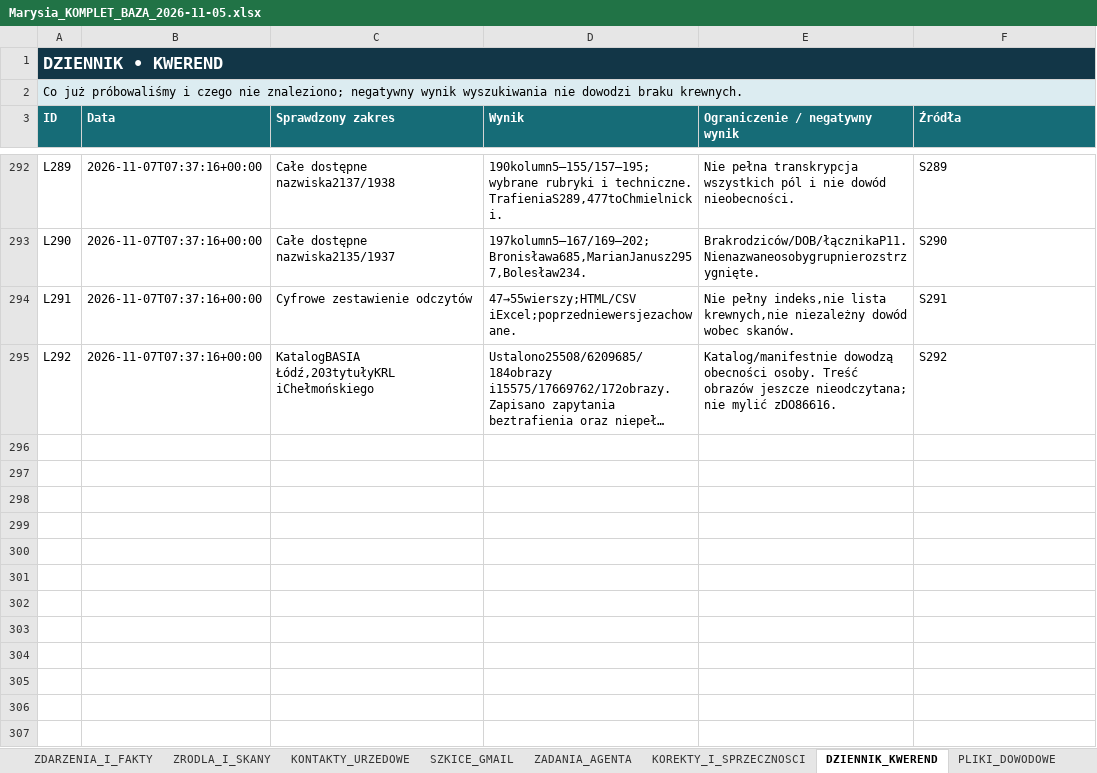
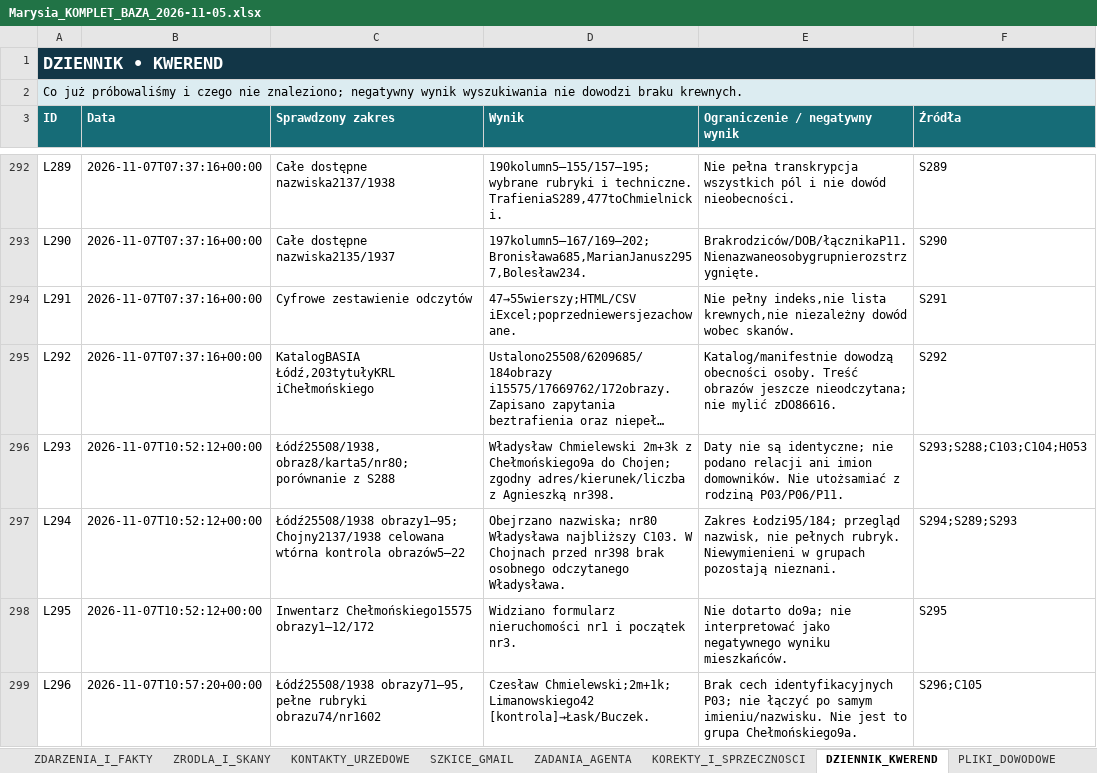
Before and after one commit to maciekkoz-PL/drzewo-genealogiczne, an Excel workbook: Marysia_KOMPLET_BAZA_2026-11-05.xlsx, sheet DZIENNIK_KWEREND, drawn as a sheet; only a part is shown, gaps mark what is left out; long unchanged cells end in …; values as stored, in another font and other column widths than the file's, no borders; table styles not drawn; the diff names each change by its address in the sheet, - before the commit and + after, or states it on an @@ line.

Commit message:
Zapisz lodzki meldunek Wladyslawa i zakres badan do 95 obrazu

```diff
--- a/Marysia_KOMPLET_BAZA_2026-11-05.xlsx (sheet DZIENNIK_KWEREND)
+++ b/Marysia_KOMPLET_BAZA_2026-11-05.xlsx (sheet DZIENNIK_KWEREND)
+row 296: L293 | 2026-11-07T10:52:12+00:00 | Łódź25508/1938, obraz8/karta5/nr80; porównanie z S288 | Władysław Chmielewski 2m+3k z Chełmońskiego9a do Chojen; zgodny adres/kierunek/liczba z Agnieszką nr398. | Daty nie są identyczne; nie podano relacji ani imion domowników. Nie utożsamiać z rodziną P03/P06/P11. | S293;S288;C103;C104;H053
+row 297: L294 | 2026-11-07T10:52:12+00:00 | Łódź25508/1938 obrazy1–95; Chojny2137/1938 celowana wtórna kontrola obrazów5–22 | Obejrzano nazwiska; nr80 Władysława najbliższy C103. W Chojnach przed nr398 brak osobnego odczytanego Władysława. | Zakres Łodzi95/184; przegląd nazwisk, nie pełnych rubryk. Niewymienieni w grupach pozostają nieznani. | S294;S289;S293
+row 298: L295 | 2026-11-07T10:52:12+00:00 | Inwentarz Chełmońskiego15575 obrazy1–12/172 | Widziano formularz nieruchomości nr1 i początek nr3. | Nie dotarto do9a; nie interpretować jako negatywnego wyniku mieszkańców. | S295
+row 299: L296 | 2026-11-07T10:57:20+00:00 | Łódź25508/1938 obrazy71–95, pełne rubryki obrazu74/nr1602 | Czesław Chmielewski;2m+1k; Limanowskiego42 [kontrola]→Łask/Buczek. | Brak cech identyfikacyjnych P03; nie łączyć po samym imieniu/nazwisku. Nie jest to grupa Chełmońskiego9a. | S296;C105
```
Also changed, not shown: sheet ZRODLA_I_SKANY, sheet PLIKI_DOWODOWE, sheet KANDYDACI_I_HOMONIMY, sheet INDEKS_MELDUNKOW, sheet HIPOTEZY_OTWARTE, sheet ZADANIA_AGENTA, 1 more sheet, 11 other files.
